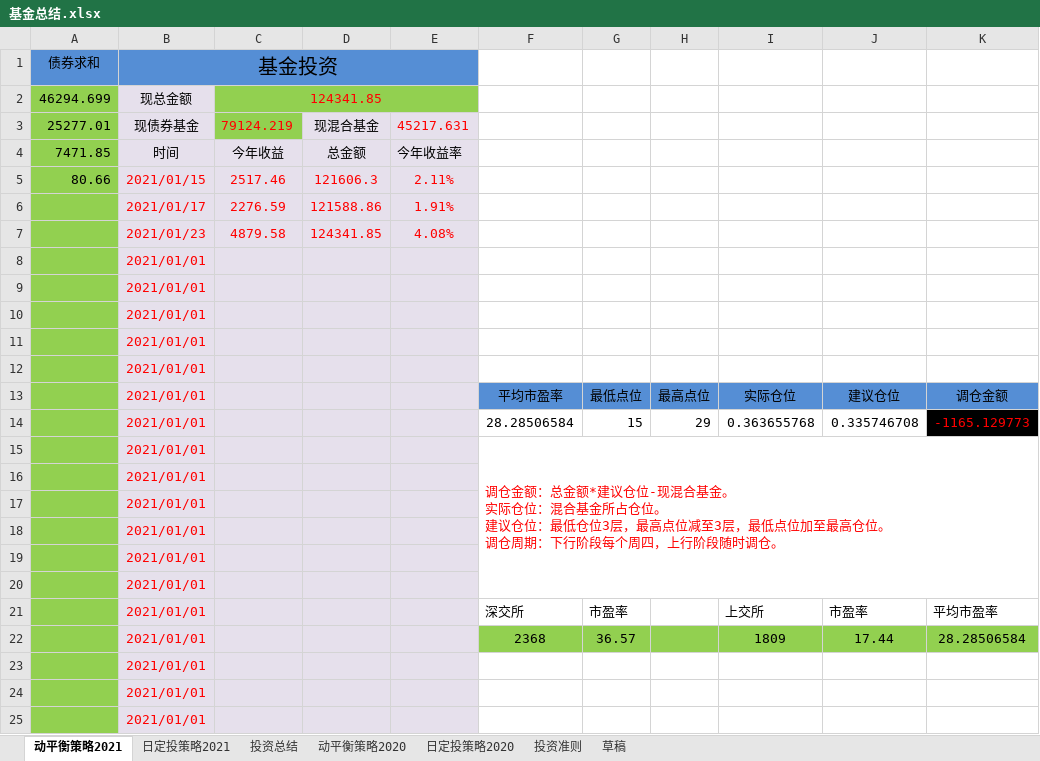
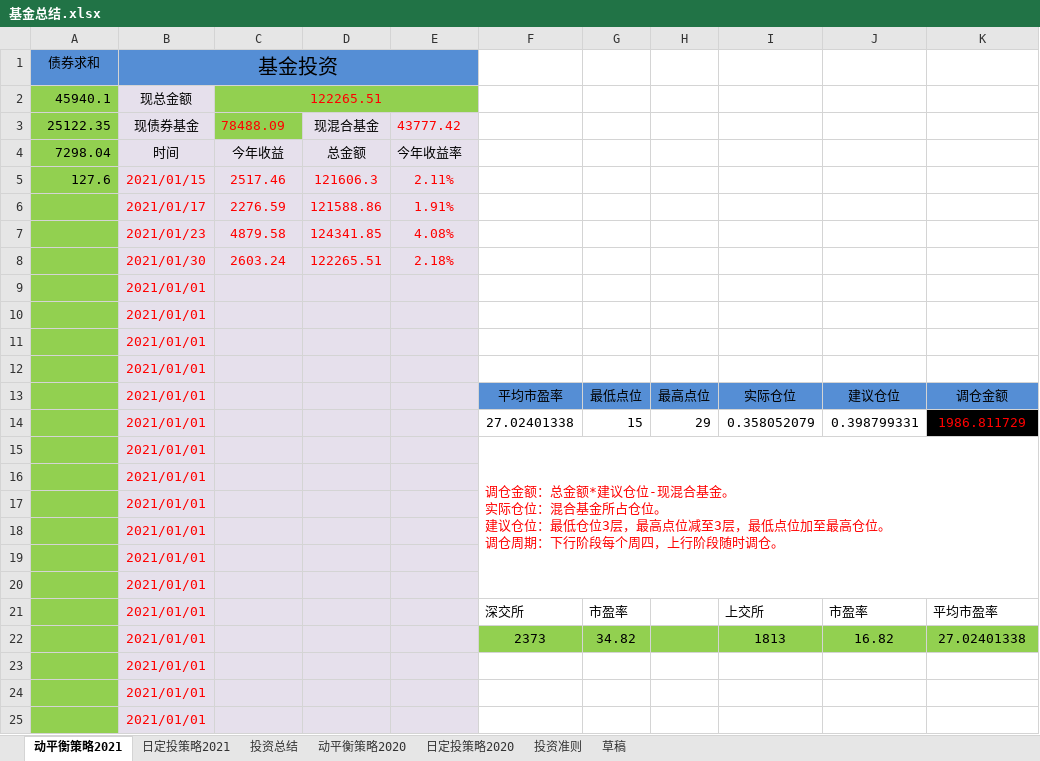
Before and after one commit to 77768699/fund-investment, an Excel workbook: 基金总结.xlsx, sheet 动平衡策略2021, drawn as a sheet; only a part is shown; values as stored, in another font and other column widths than the file's, no borders; charts and pictures not drawn; removed rows and columns are numbered as before the commit, all else as after; the diff names each change by its address in the sheet, - before the commit and + after, or states it on an @@ line.

```diff
--- a/基金总结.xlsx (sheet 动平衡策略2021)
+++ b/基金总结.xlsx (sheet 动平衡策略2021)
-row 2: 46294.699 | 现总金额 | 124341.85
-row 3: 25277.01 | 现债券基金 | 79124.219 | 现混合基金 | 45217.631
+row 2: 45940.1 | 现总金额 | 122265.51
+row 3: 25122.35 | 现债券基金 | 78488.09 | 现混合基金 | 43777.42
-A4: 7471.85
+A4: 7298.04
-A5: 80.66
+A5: 127.6
-row 8:  | 2021/01/01
+row 8:  | 2021/01/30 | 2603.24 | 122265.51 | 2.18%
-row 14:  | 2021/01/01 |  |  |  | 28.28506584 | 15 | 29 | 0.363655768 | 0.335746708 | -1165.129773
+row 14:  | 2021/01/01 |  |  |  | 27.02401338 | 15 | 29 | 0.358052079 | 0.398799331 | 1986.811729
-row 22:  | 2021/01/01 |  |  |  | 2368 | 36.57 |  | 1809 | 17.44 | 28.28506584
+row 22:  | 2021/01/01 |  |  |  | 2373 | 34.82 |  | 1813 | 16.82 | 27.02401338
```
Also changed, not shown: sheet 投资总结, sheet 日定投策略2021, hidden cells, charts or pictures.
